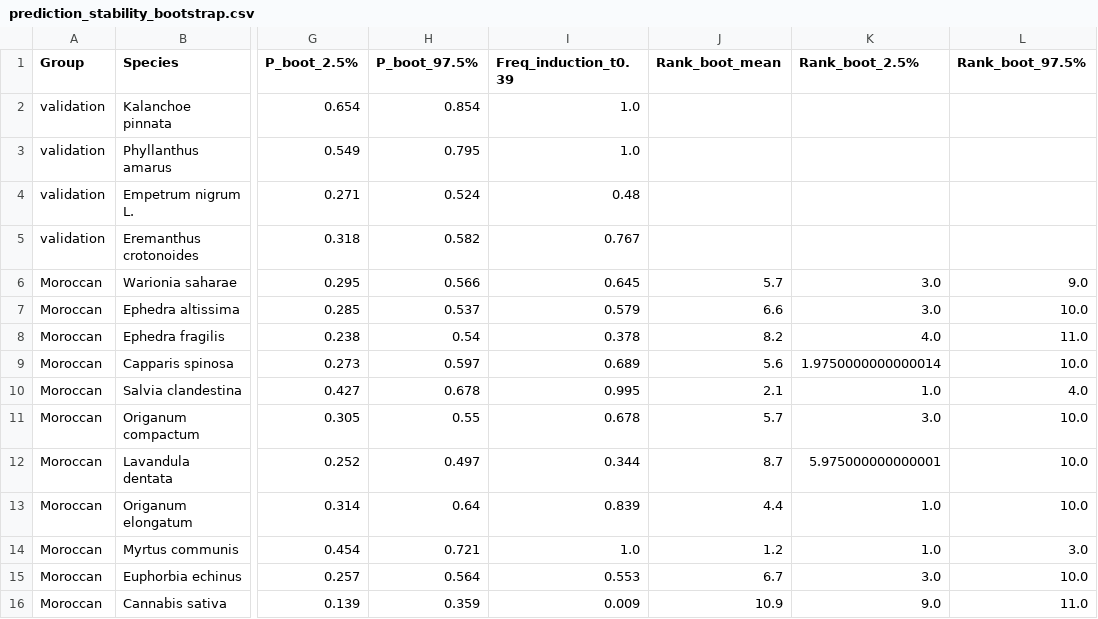
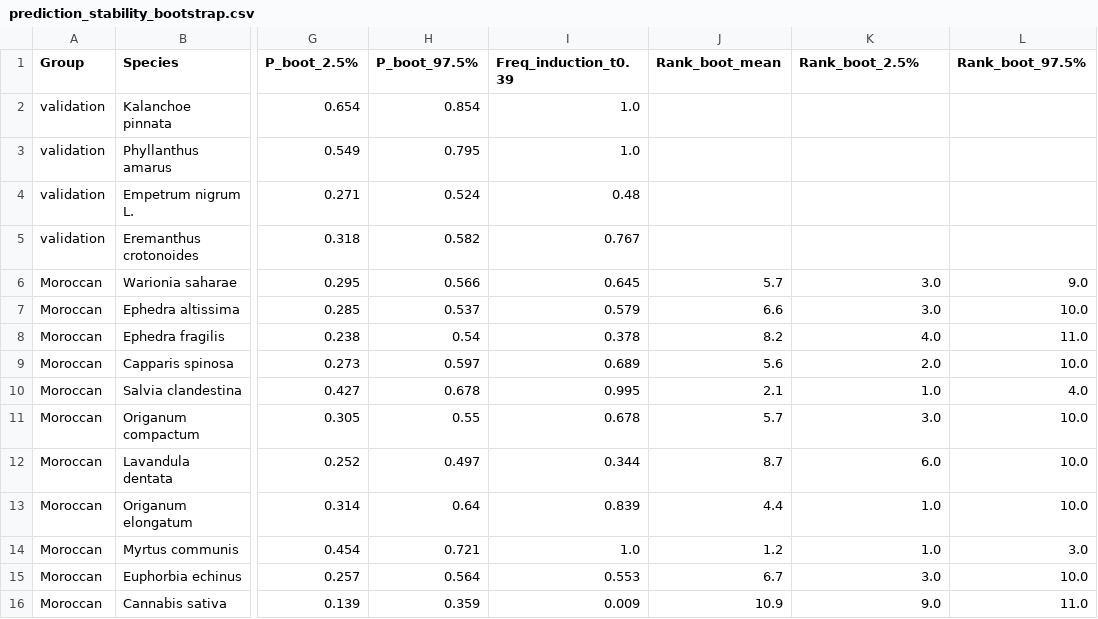
Before and after one commit to htajmoua/medicinal_plants, a CSV file: results/prediction_stability_bootstrap.csv, drawn as a sheet; only a part is shown, gaps mark what is left out; the diff names each change by its address in the sheet, - before the commit and + after, or states it on an @@ line.

Commit message:
Bootstrap ranks rounded, 95% whiskers in Figure S1, numbered markers in Figure 2, README table updated

```diff
--- a/results/prediction_stability_bootstrap.csv
+++ b/results/prediction_stability_bootstrap.csv
-K9 (Rank_boot_2.5%): 1.9750000000000014
+K9 (Rank_boot_2.5%): 2.0
-K12 (Rank_boot_2.5%): 5.975000000000001
+K12 (Rank_boot_2.5%): 6.0
```
Also changed, not shown: 7 other files.
